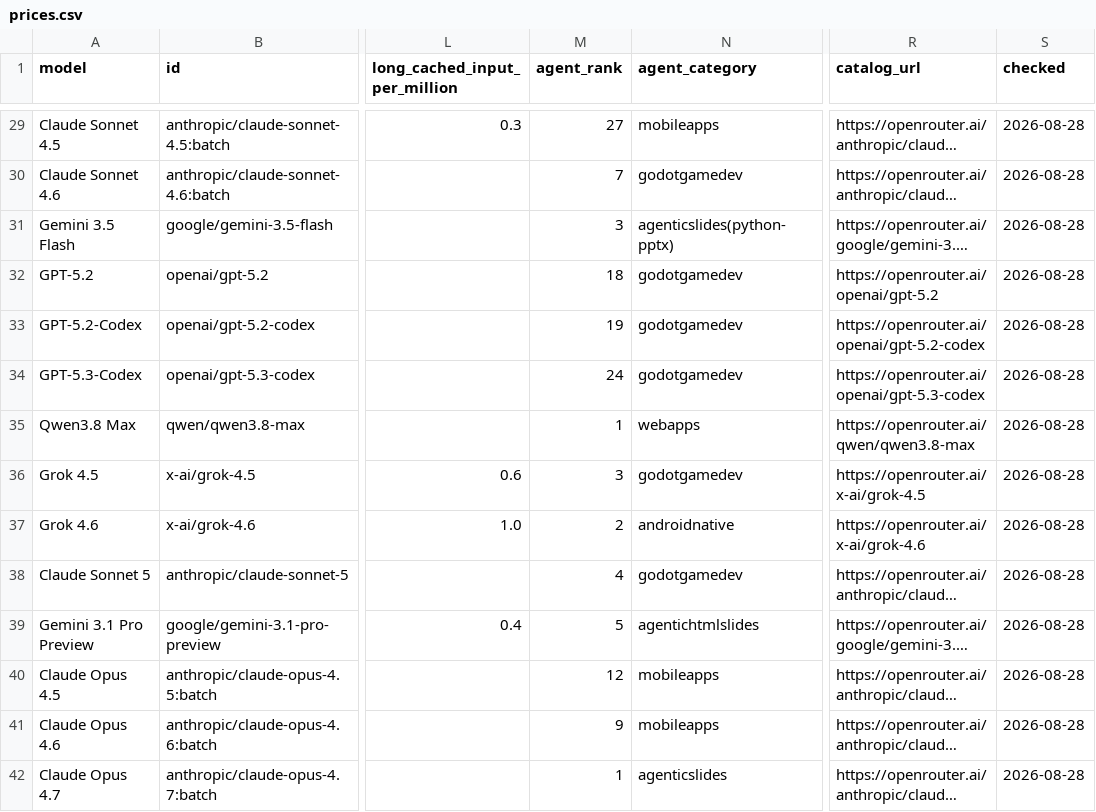
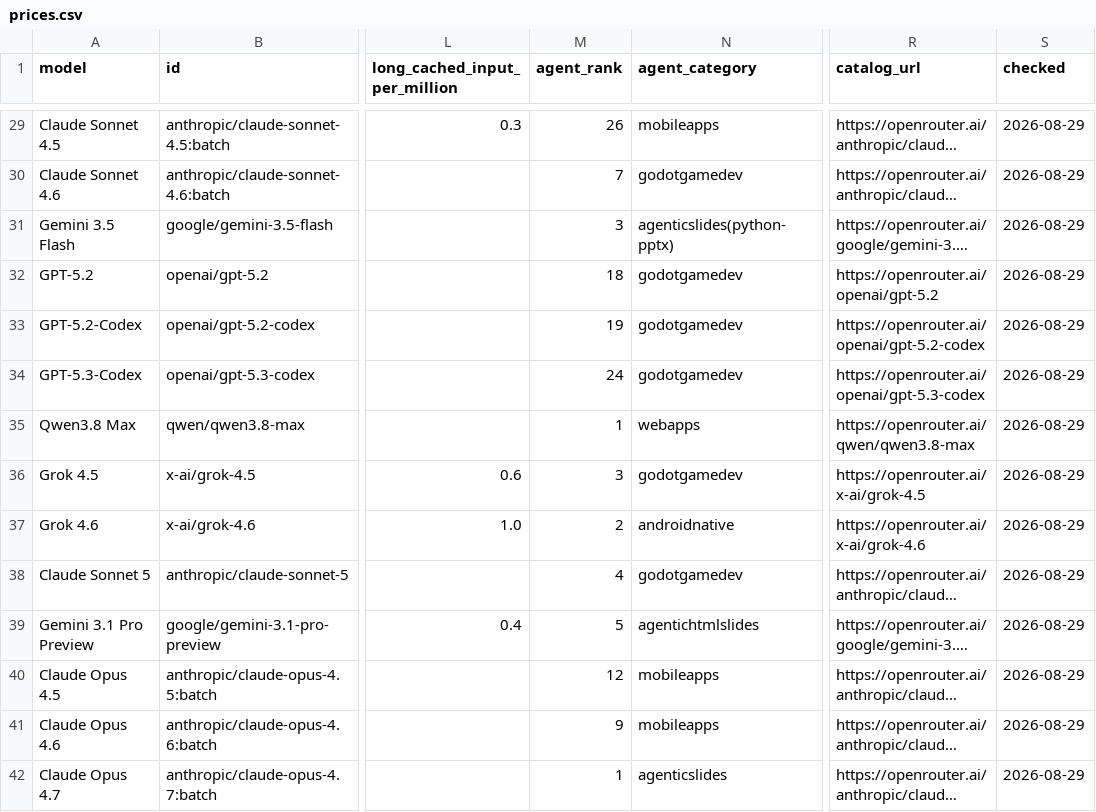
Before and after one commit to xyzs996/llm-api-pricing, a CSV file: data/prices.csv, drawn as a sheet; only a part is shown, gaps mark what is left out; long unchanged cells end in …; the diff covers the shown part only; the diff names each change by its address in the sheet, - before the commit and + after, or states it on an @@ line.

Commit message:
54 field notes on AI coding agents — +0 ~26 -0 files

```diff
--- a/data/prices.csv
+++ b/data/prices.csv
-M29 (agent_rank): 27
+M29 (agent_rank): 26
-S29:S42 (checked): 2026-08-28
+S29:S42 (checked): 2026-08-29
```
Also changed, not shown: 3 added rows, 2 removed rows and 46 edited cells elsewhere in this file, prices.csv, 24 other files.
